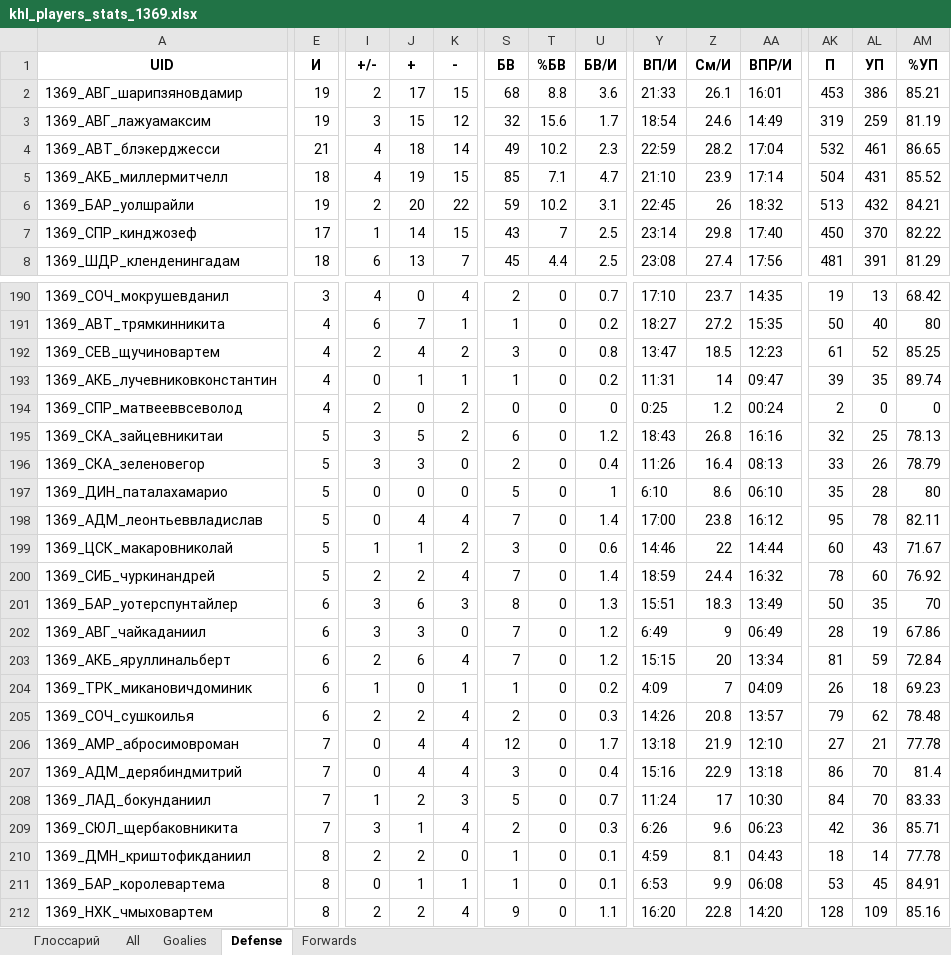
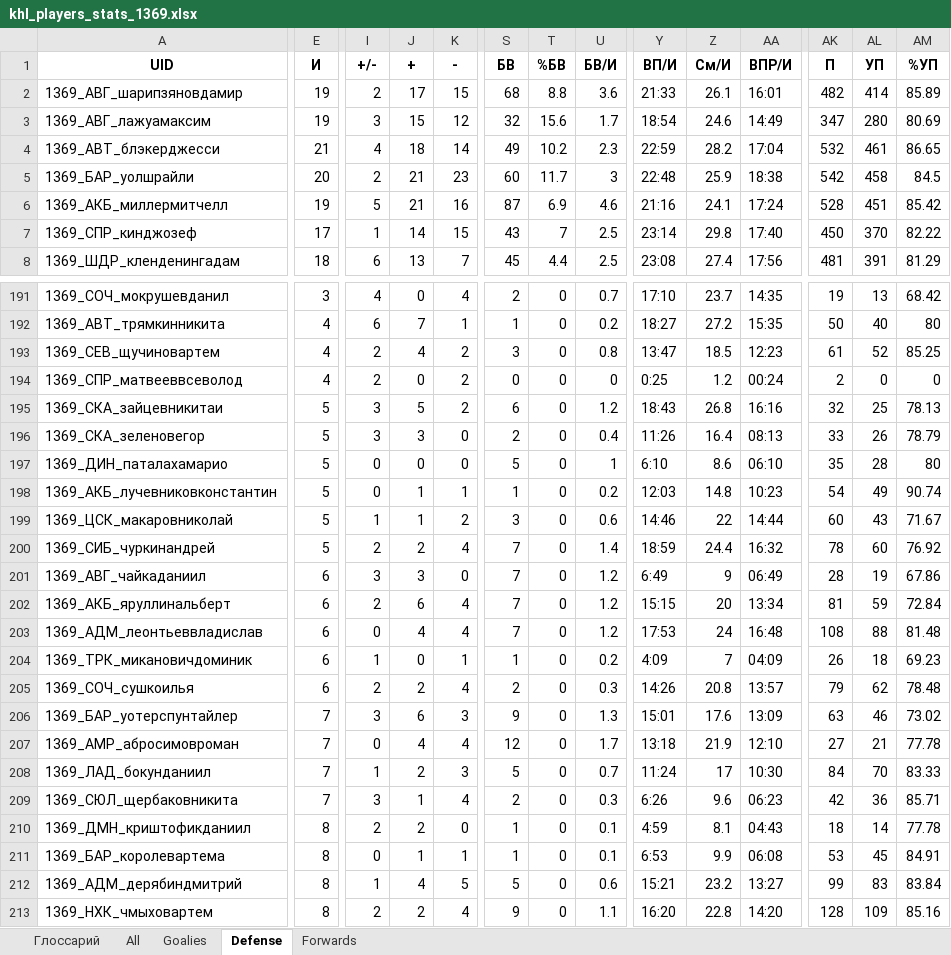
Before and after one commit to GG-Andrew/khl-cloud-results, an Excel workbook: khl/khl_players_stats_1369.xlsx, sheet Defense, drawn as a sheet; only a part is shown, gaps mark what is left out; values as stored, in another font and other column widths than the file's, no borders; removed rows and columns are numbered as before the commit, all else as after; rows hold the shown columns only; the diff covers the shown part only; the diff names each change by its address in the sheet, - before the commit and + after, or states it on an @@ line.

```diff
--- a/khl/khl_players_stats_1369.xlsx (sheet Defense)
+++ b/khl/khl_players_stats_1369.xlsx (sheet Defense)
-AK2 (П): 453
+AK2 (П): 482
-AL2 (УП): 386
+AL2 (УП): 414
-AM2 (%УП): 85.21
+AM2 (%УП): 85.89
-AK3 (П): 319
+AK3 (П): 347
-AL3 (УП): 259
+AL3 (УП): 280
-AM3 (%УП): 81.19
+AM3 (%УП): 80.69
+row 5: 1369_БАР_уолшрайли | 20 | 2 | 21 | 23 | 60 | 11.7 | 3 | 22:48 | 25.9 | 18:38 | 542 | 458 | 84.5
-E6 (И): 18
+E6 (И): 19
-I6 (+/-): 4
+I6 (+/-): 5
-J6 (+): 19
+J6 (+): 21
-K6 (-): 15
+K6 (-): 16
-S6 (БВ): 85
+S6 (БВ): 87
-T6 (%БВ): 7.1
+T6 (%БВ): 6.9
-U6 (БВ/И): 4.7
+U6 (БВ/И): 4.6
-Y6 (ВП/И): 21:10
+Y6 (ВП/И): 21:16
-Z6 (См/И): 23.9
+Z6 (См/И): 24.1
-AA6 (ВПР/И): 17:14
+AA6 (ВПР/И): 17:24
-AK6 (П): 504
+AK6 (П): 528
-AL6 (УП): 431
+AL6 (УП): 451
-AM6 (%УП): 85.52
+AM6 (%УП): 85.42
-row 6: 1369_БАР_уолшрайли | 19 | 2 | 20 | 22 | 59 | 10.2 | 3.1 | 22:45 | 26 | 18:32 | 513 | 432 | 84.21
-row 193: 1369_АКБ_лучевниковконстантин | 4 | 0 | 1 | 1 | 1 | 0 | 0.2 | 11:31 | 14 | 09:47 | 39 | 35 | 89.74
-row 198: 1369_АДМ_леонтьеввладислав | 5 | 0 | 4 | 4 | 7 | 0 | 1.4 | 17:00 | 23.8 | 16:12 | 95 | 78 | 82.11
+row 198: 1369_АКБ_лучевниковконстантин | 5 | 0 | 1 | 1 | 1 | 0 | 0.2 | 12:03 | 14.8 | 10:23 | 54 | 49 | 90.74
-row 201: 1369_БАР_уотерспунтайлер | 6 | 3 | 6 | 3 | 8 | 0 | 1.3 | 15:51 | 18.3 | 13:49 | 50 | 35 | 70
+row 203: 1369_АДМ_леонтьеввладислав | 6 | 0 | 4 | 4 | 7 | 0 | 1.2 | 17:53 | 24 | 16:48 | 108 | 88 | 81.48
+row 206: 1369_БАР_уотерспунтайлер | 7 | 3 | 6 | 3 | 9 | 0 | 1.3 | 15:01 | 17.6 | 13:09 | 63 | 46 | 73.02
-row 207: 1369_АДМ_дерябиндмитрий | 7 | 0 | 4 | 4 | 3 | 0 | 0.4 | 15:16 | 22.9 | 13:18 | 86 | 70 | 81.4
+row 212: 1369_АДМ_дерябиндмитрий | 8 | 1 | 4 | 5 | 5 | 0 | 0.6 | 15:21 | 23.2 | 13:27 | 99 | 83 | 83.84
```
Also changed, not shown: 9 added rows, 8 removed rows and 286 edited cells elsewhere in this sheet, sheet All, sheet Forwards, sheet Goalies, khl/Injuries_Master_Clubs.xlsx, khl/khl_referees_stats_1369.xlsx, 5 other files.
